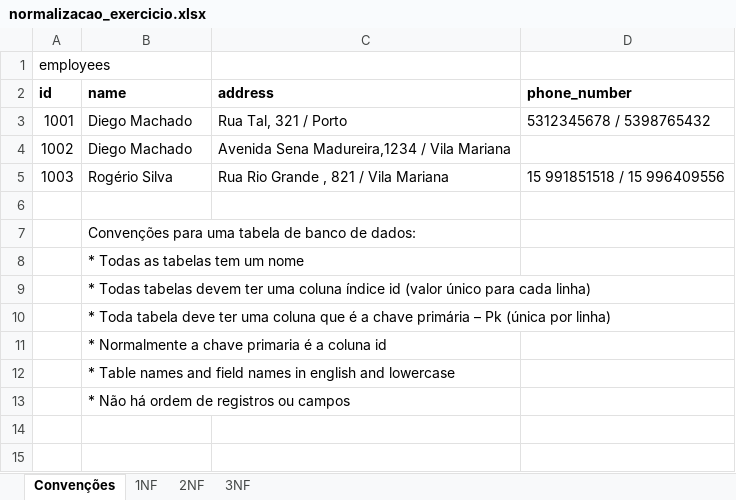
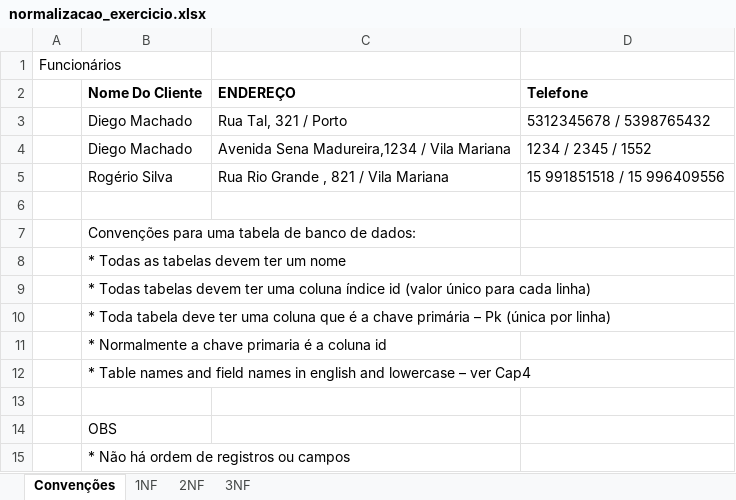
Before and after one commit to engrogerio/sql_lessons, an Excel workbook: normalizacao_exercicio.xlsx, sheet Convenções, drawn as a sheet; values as stored, in another font and other column widths than the file's, no borders; removed rows and columns are numbered as before the commit, all else as after; the diff names each change by its address in the sheet, - before the commit and + after, or states it on an @@ line.

```diff
--- a/normalizacao_exercicio.xlsx (sheet Convenções)
+++ b/normalizacao_exercicio.xlsx (sheet Convenções)
-A1: employees
+A1: Funcionários
-row 2: id | name | address | phone_number
+row 2:  | Nome Do Cliente | ENDEREÇO | Telefone
-A3: 1001
+A3: (empty)
-A4: 1002
+A4: (empty)
-D4: (empty)
+D4: 1234 / 2345 / 1552
-A5: 1003
+A5: (empty)
-B8: * Todas as tabelas tem um nome
+B8: * Todas as tabelas devem ter um nome
-B12: …and lowercase
+B12: …and lowercase – ver Cap4
+row 13: (empty)
+row 14:  | OBS
```
Also changed, not shown: sheet 1NF, sheet 2NF, home_work_01.xlsx, normalizacao_exercicio_res.xlsx, 2 other files.
